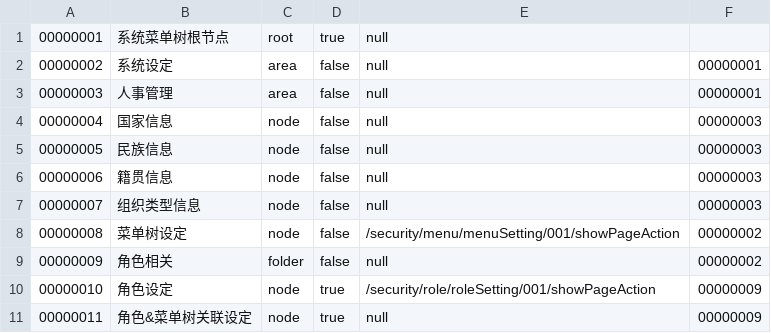
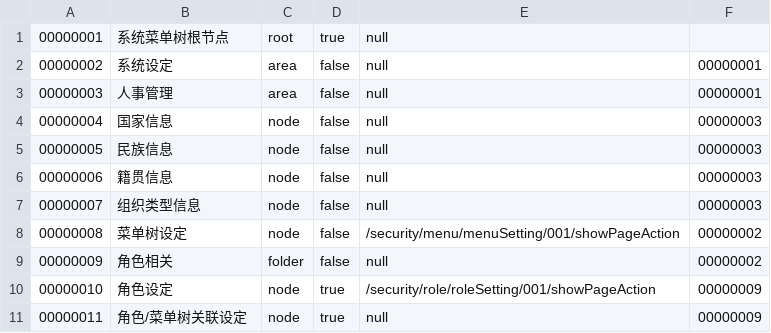
Before and after one commit to hebei8267/meloneehr, a CSV file: trunk/free/Free-Java/dbDate/MenuNode.csv, drawn as a sheet.

```diff
--- a/trunk/free/Free-Java/dbDate/MenuNode.csv
+++ b/trunk/free/Free-Java/dbDate/MenuNode.csv
@@ -10,2 +10,2 @@
 00000010,角色设定,node,true,/security/role/roleSetting/001/showPageAction,00000009
-00000011,角色&菜单树关联设定,node,true,null,00000009
+00000011,角色/菜单树关联设定,node,true,null,00000009
```
